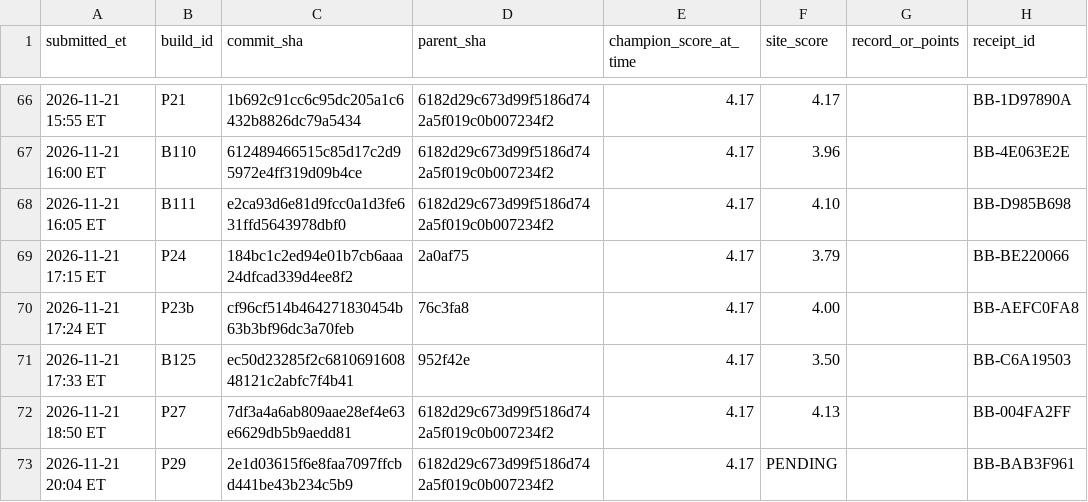
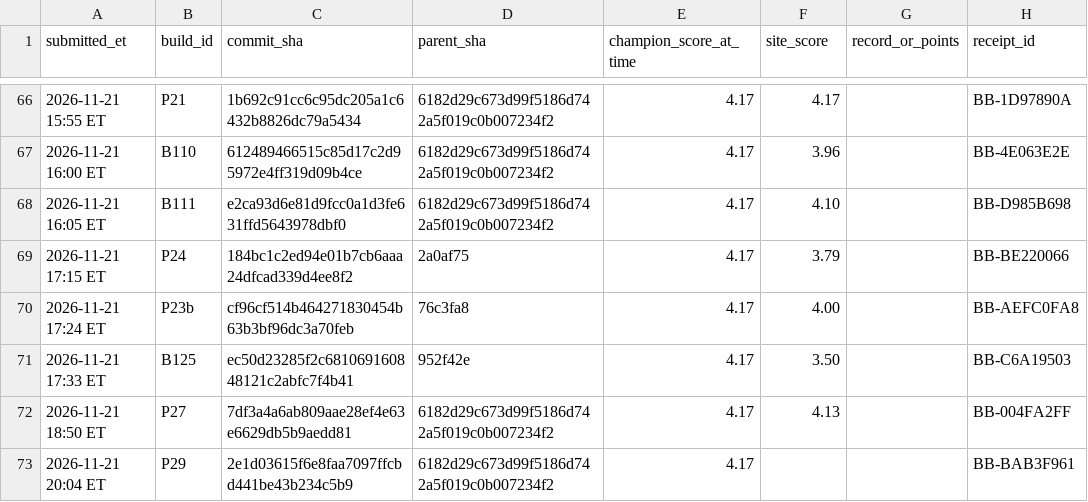
Before and after one commit to dmclaughlin-bit/mech-bot, a CSV file: coord/data/site_results.csv, drawn as a sheet; only a part is shown, gaps mark what is left out; the diff names each change by its address in the sheet, - before the commit and + after, or states it on an @@ line.

Commit message:
P29 pending row fix; pipeline_view refresh

```diff
--- a/coord/data/site_results.csv
+++ b/coord/data/site_results.csv
-F73 (site_score): PENDING
+F73 (site_score): (empty)
```
Also changed, not shown: 1 other file.
